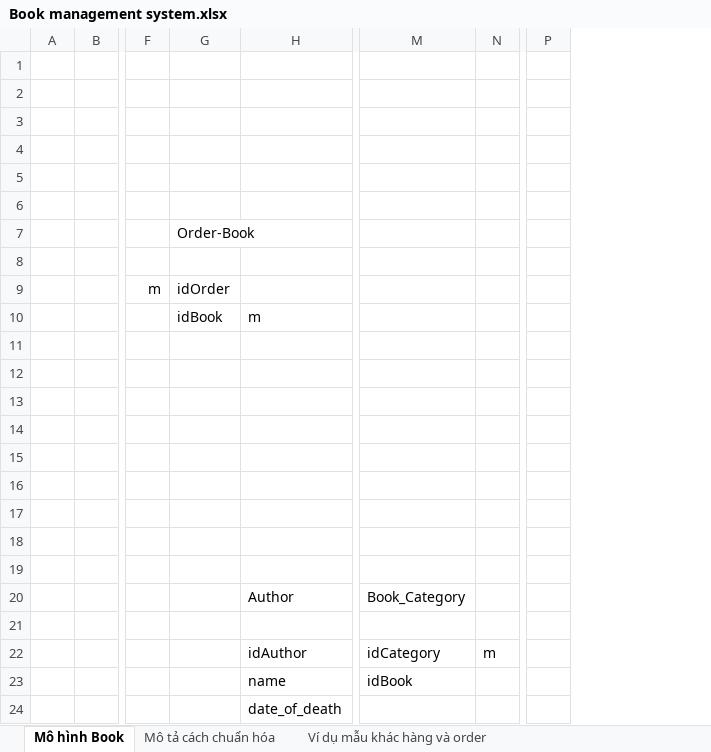
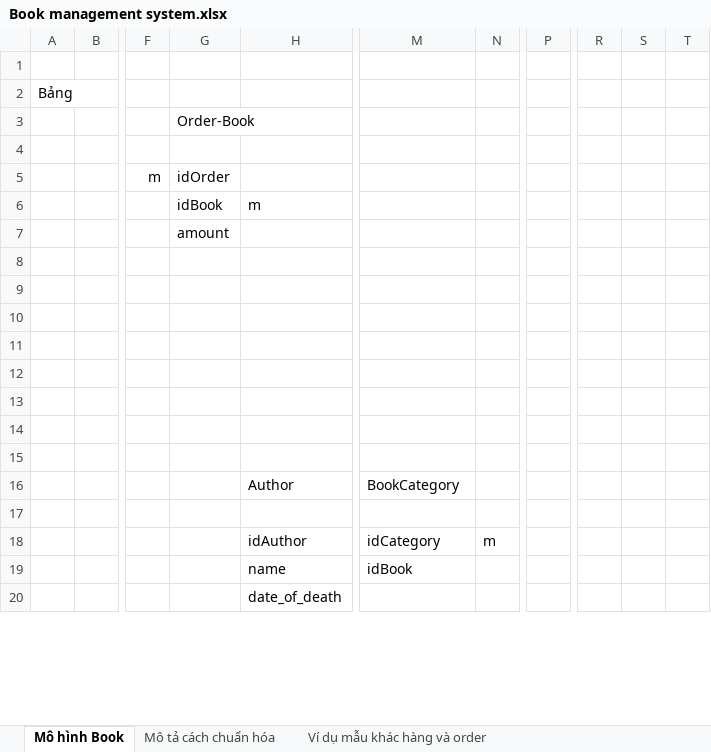
Before and after one commit to phithanh97cs/T3H, an Excel workbook: Database/RDBMS/Book management system.xlsx, sheet Mô hình Book, drawn as a sheet; only a part is shown, gaps mark what is left out; values as stored, in another font and other column widths than the file's, no borders; charts and pictures not drawn; removed rows and columns are numbered as before the commit, all else as after; rows hold the shown columns only; the diff covers the shown part only; the diff names each change by its address in the sheet, - before the commit and + after, or states it on an @@ line.

Commit message:
chi tiết bảng

```diff
--- a/Database/RDBMS/Book management system.xlsx (sheet Mô hình Book)
+++ b/Database/RDBMS/Book management system.xlsx (sheet Mô hình Book)
-column A, empty
+column A, row 2: Bảng
-column N, row 22: m
+column N, row 18: m
-column P, empty
+column P, empty
+column R, empty
+column S, empty
+column T, empty
-row 1: (empty)
-row 2: (empty)
-row 3: (empty)
-row 4: (empty)
-G7: (empty)
+G7: amount
-M16: Book_Category
+M16: BookCategory
```
Also changed, not shown: 33 added rows elsewhere in this sheet, charts or pictures.
